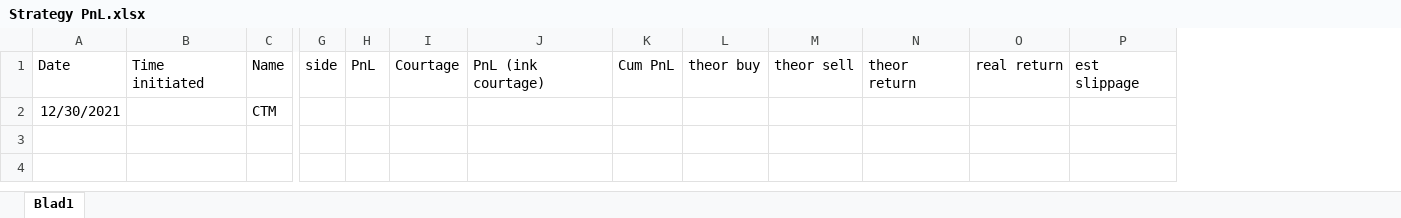
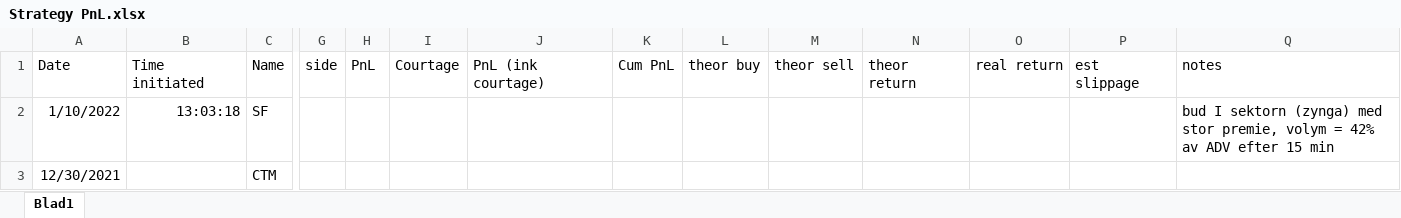
Before and after one commit to RS1987X/High-volume-bar-momentum, an Excel workbook: Strategy PnL.xlsx, sheet Blad1, drawn as a sheet; only a part is shown, gaps mark what is left out; values as stored, in another font and other column widths than the file's, no borders; addresses are those after the commit; rows hold the shown columns only; the diff names each change by its address in the sheet, - before the commit and + after, or states it on an @@ line.

Commit message:
Update Strategy PnL.xlsx

```diff
--- a/Strategy PnL.xlsx (sheet Blad1)
+++ b/Strategy PnL.xlsx (sheet Blad1)
+column Q, row 1: notes
+row 2: 1/10/2022 | 13:03:18 | SF |  |  |  |  |  |  |  |  |  |  | bud I sektorn (zynga) med stor premie, volym = 42% av ADV efter 15 min
```
